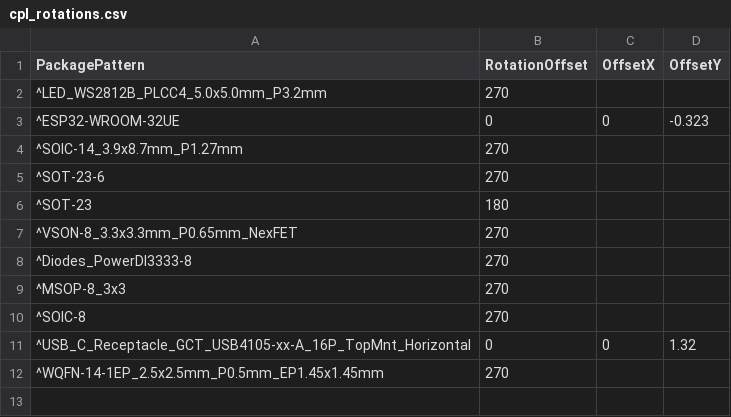
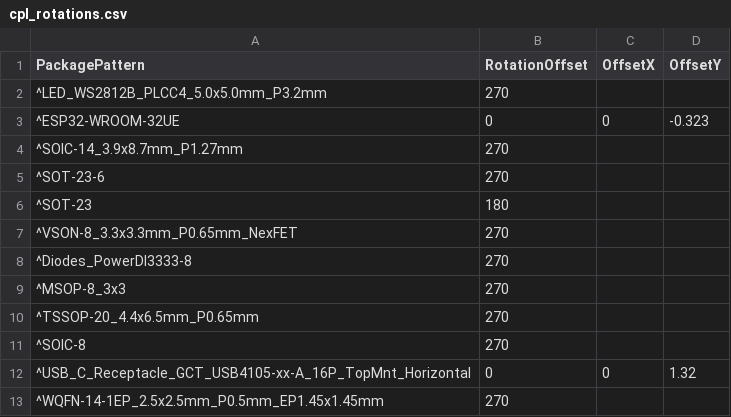
Before and after one commit to saawsm/SW32, a CSV file: cpl_rotations.csv, drawn as a sheet; the diff names each change by its address in the sheet, - before the commit and + after, or states it on an @@ line.

Commit message:
fix digipot rotation

```diff
--- a/cpl_rotations.csv
+++ b/cpl_rotations.csv
+row 10: ^TSSOP-20_4.4x6.5mm_P0.65mm | 270
```
